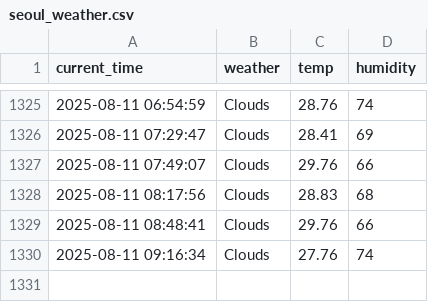
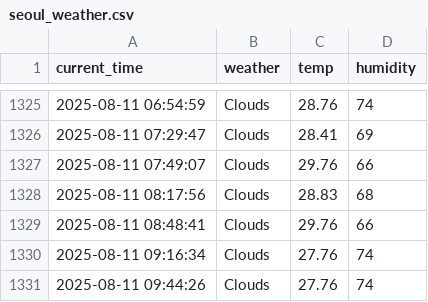
Before and after one commit to jihun4355/seoul_weather_5_m, a CSV file: seoul_weather.csv, drawn as a sheet; only a part is shown, gaps mark what is left out; the diff names each change by its address in the sheet, - before the commit and + after, or states it on an @@ line.

```diff
--- a/seoul_weather.csv
+++ b/seoul_weather.csv
+row 1331: 2025-08-11 09:44:26 | Clouds | 27.76 | 74
```
